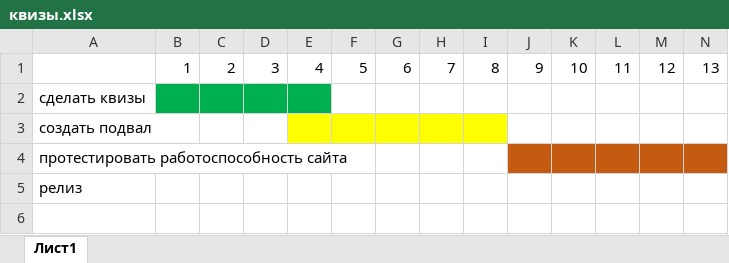
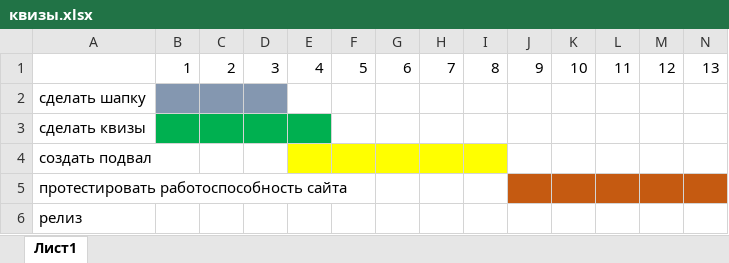
Before and after one commit to Spuke337/saytskviZami, an Excel workbook: квизы.xlsx, sheet Лист1, drawn as a sheet; only a part is shown; values as stored, in another font and other column widths than the file's, no borders; rows hold the shown columns only; the diff names each change by its address in the sheet, - before the commit and + after, or states it on an @@ line.

Commit message:
гант

```diff
--- a/квизы.xlsx (sheet Лист1)
+++ b/квизы.xlsx (sheet Лист1)
+row 2: сделать шапку
```
